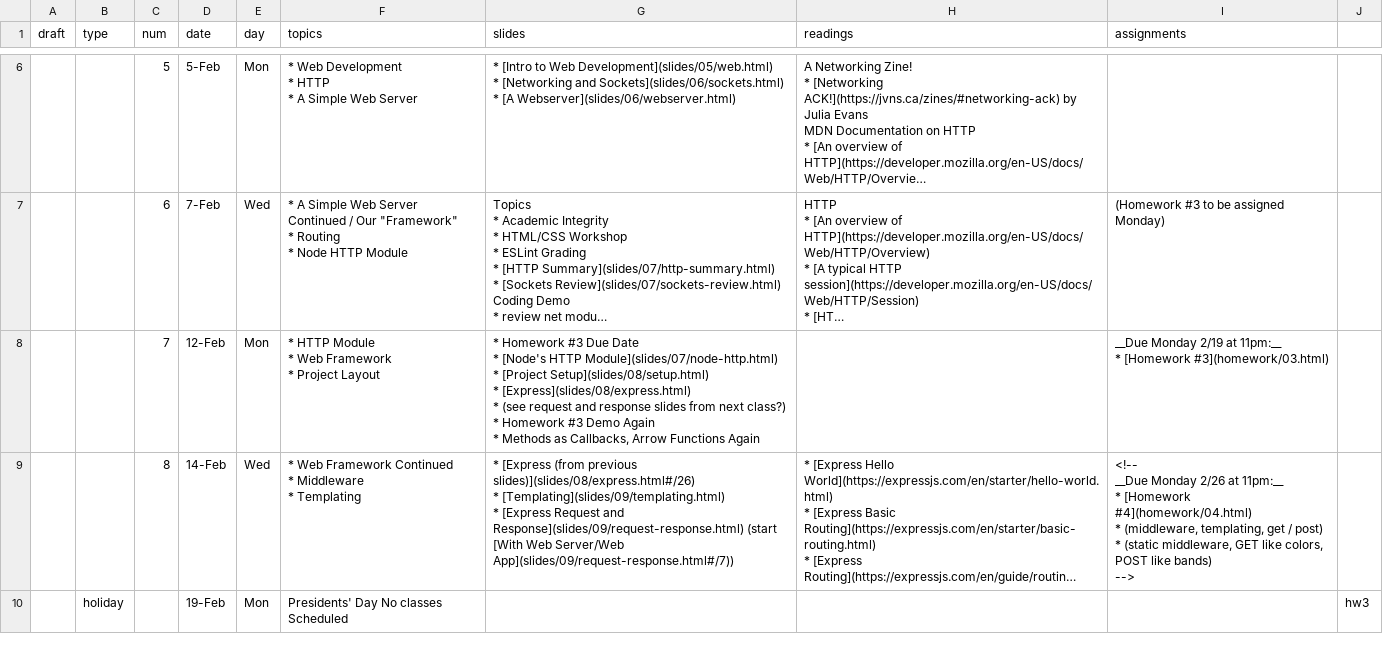
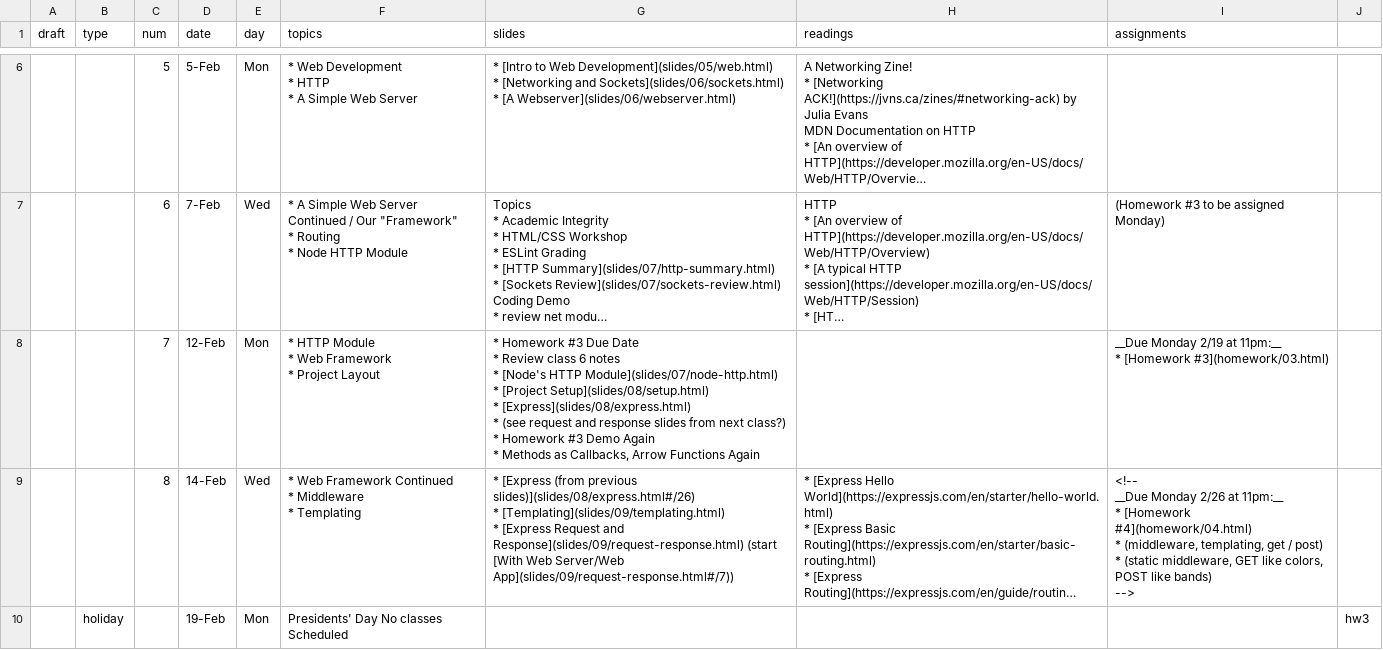
Before and after one commit to foureyes/csci-ua.0480-spring2018-008, a CSV file: _data/schedule.csv, drawn as a sheet; only a part is shown, gaps mark what is left out; long unchanged cells end in …; ↵ is a line break in a cell; the diff names each change by its address in the sheet, - before the commit and + after, or states it on an @@ line.

Commit message:
add topic re class notes

```diff
--- a/_data/schedule.csv
+++ b/_data/schedule.csv
-G8 (slides): …Date ↵ * [Node's HTTP…
+G8 (slides): …Date ↵ * Review class 6 notes ↵ * [Node's HTTP…
```
